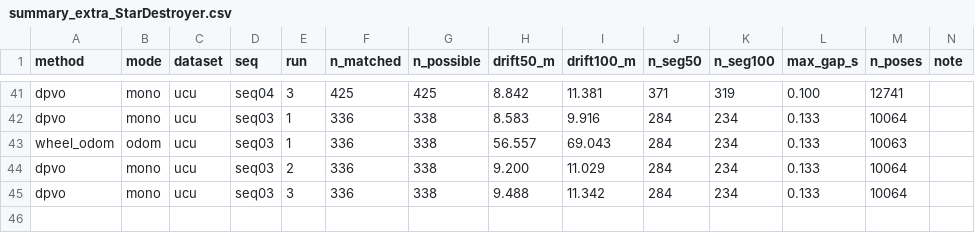
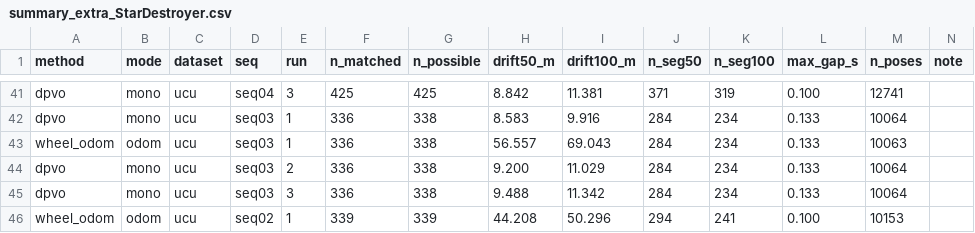
Before and after one commit to oToTak/slam-project-methods, a CSV file: results/summary_extra_StarDestroyer.csv, drawn as a sheet; only a part is shown, gaps mark what is left out; the diff names each change by its address in the sheet, - before the commit and + after, or states it on an @@ line.

```diff
--- a/results/summary_extra_StarDestroyer.csv
+++ b/results/summary_extra_StarDestroyer.csv
+row 46: wheel_odom | odom | ucu | seq02 | 1 | 339 | 339 | 44.208 | 50.296 | 294 | 241 | 0.100 | 10153
```
Also changed, not shown: fetch_timings.csv, results/summary_StarDestroyer.csv, 7 other files.
